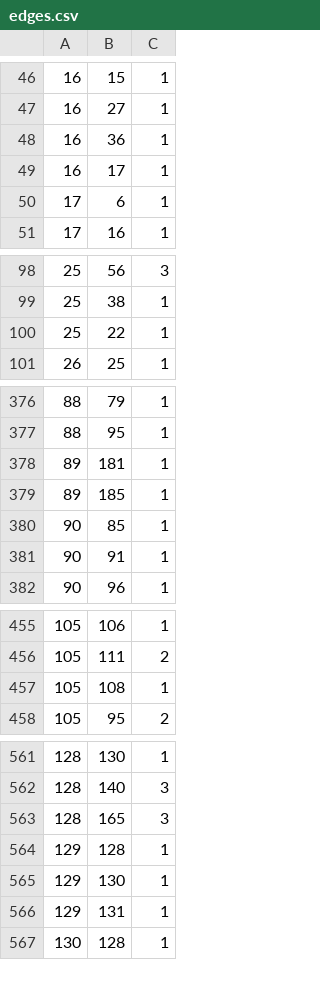
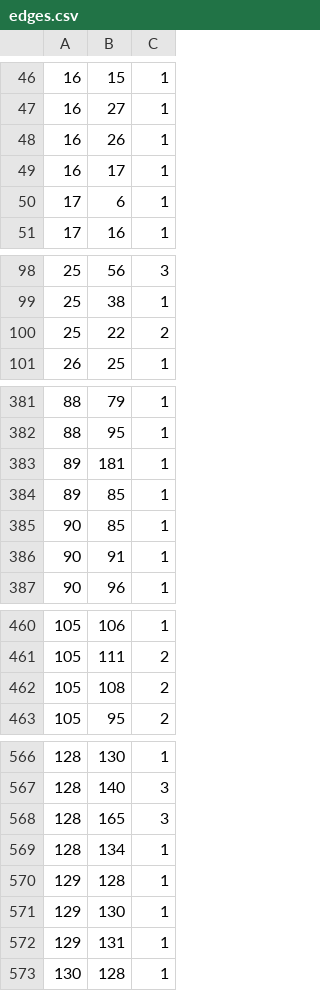
Before and after one commit to lusvelt/scotland-yard, a CSV file: edges.csv, drawn as a sheet; only a part is shown, gaps mark what is left out; the diff covers the shown part only.

```diff
--- a/edges.csv
+++ b/edges.csv
@@ -47,3 +47,3 @@
 16,27,1
-16,36,1
+16,26,1
 16,17,1
@@ -99,3 +99,3 @@
 25,38,1
-25,22,1
+25,22,2
 26,25,1
@@ -378,3 +383,3 @@
 89,181,1
-89,185,1
+89,85,1
 90,85,1
@@ -456,3 +461,3 @@
 105,111,2
-105,108,1
+105,108,2
 105,95,2
@@ -563,2 +568,3 @@
 128,165,3
+128,134,1
 129,128,1
```
Also changed, not shown: 9 added rows, 4 removed rows and 3 edited cells elsewhere in this file, 5 other files.
